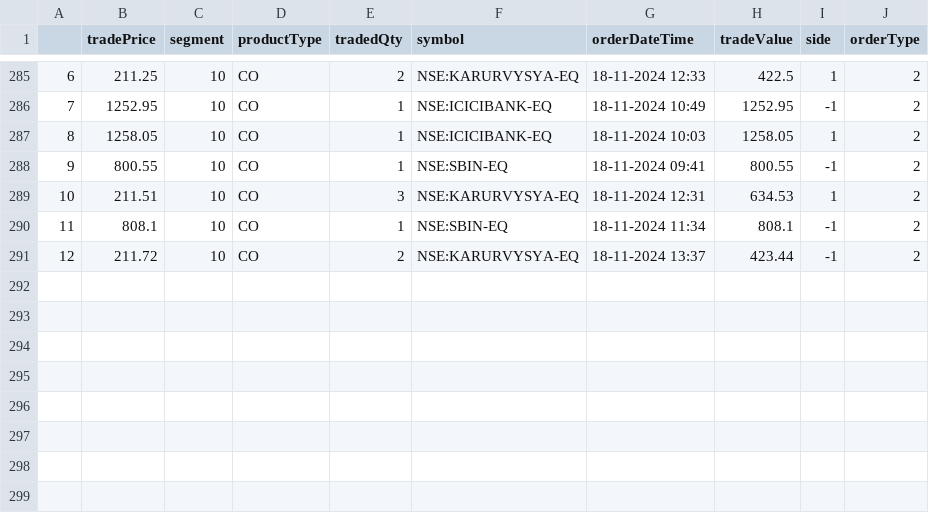
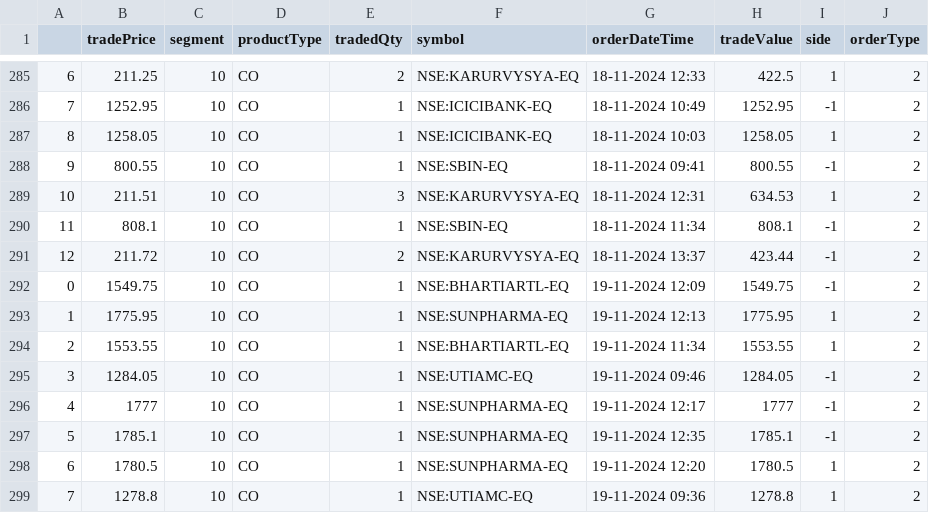
Before and after one commit to naveenkonam1985/trademetriks, a CSV file: data/trades_data_latest.csv, drawn as a sheet; only a part is shown, gaps mark what is left out; the diff names each change by its address in the sheet, - before the commit and + after, or states it on an @@ line.

Commit message:
Added 19thNov24 data

```diff
--- a/data/trades_data_latest.csv
+++ b/data/trades_data_latest.csv
+row 292: 0 | 1549.75 | 10 | CO | 1 | NSE:BHARTIARTL-EQ | 19-11-2024 12:09 | 1549.75 | -1 | 2
+row 293: 1 | 1775.95 | 10 | CO | 1 | NSE:SUNPHARMA-EQ | 19-11-2024 12:13 | 1775.95 | 1 | 2
+row 294: 2 | 1553.55 | 10 | CO | 1 | NSE:BHARTIARTL-EQ | 19-11-2024 11:34 | 1553.55 | 1 | 2
+row 295: 3 | 1284.05 | 10 | CO | 1 | NSE:UTIAMC-EQ | 19-11-2024 09:46 | 1284.05 | -1 | 2
+row 296: 4 | 1777 | 10 | CO | 1 | NSE:SUNPHARMA-EQ | 19-11-2024 12:17 | 1777 | -1 | 2
+row 297: 5 | 1785.1 | 10 | CO | 1 | NSE:SUNPHARMA-EQ | 19-11-2024 12:35 | 1785.1 | -1 | 2
+row 298: 6 | 1780.5 | 10 | CO | 1 | NSE:SUNPHARMA-EQ | 19-11-2024 12:20 | 1780.5 | 1 | 2
+row 299: 7 | 1278.8 | 10 | CO | 1 | NSE:UTIAMC-EQ | 19-11-2024 09:36 | 1278.8 | 1 | 2
```
